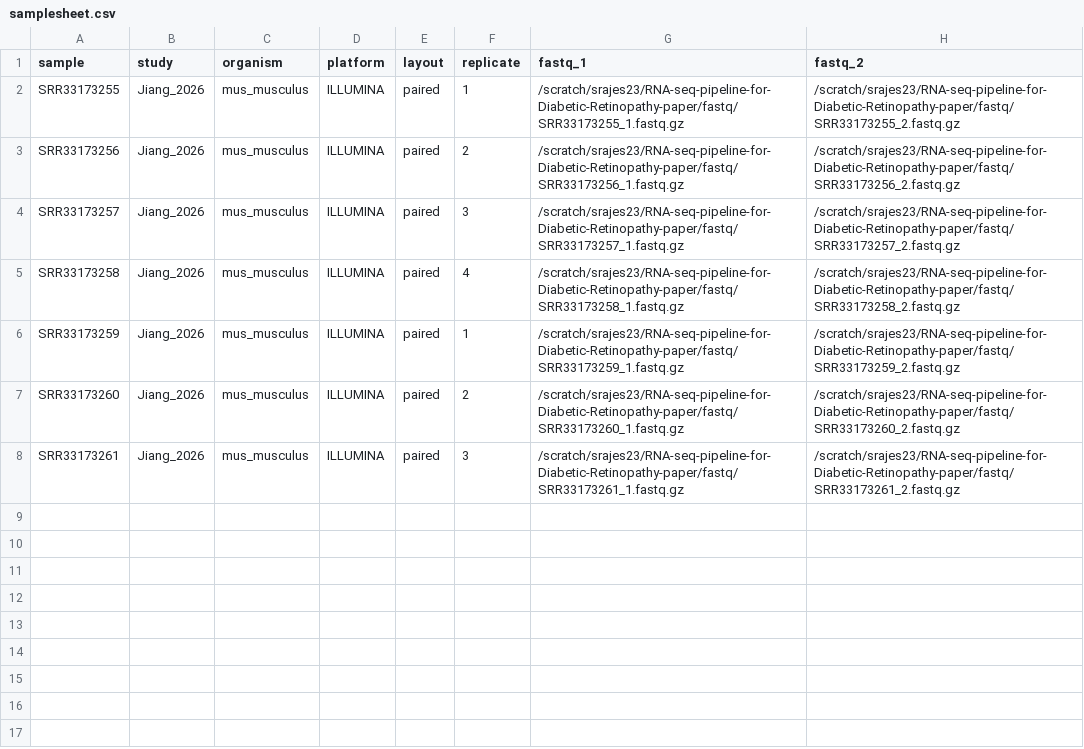
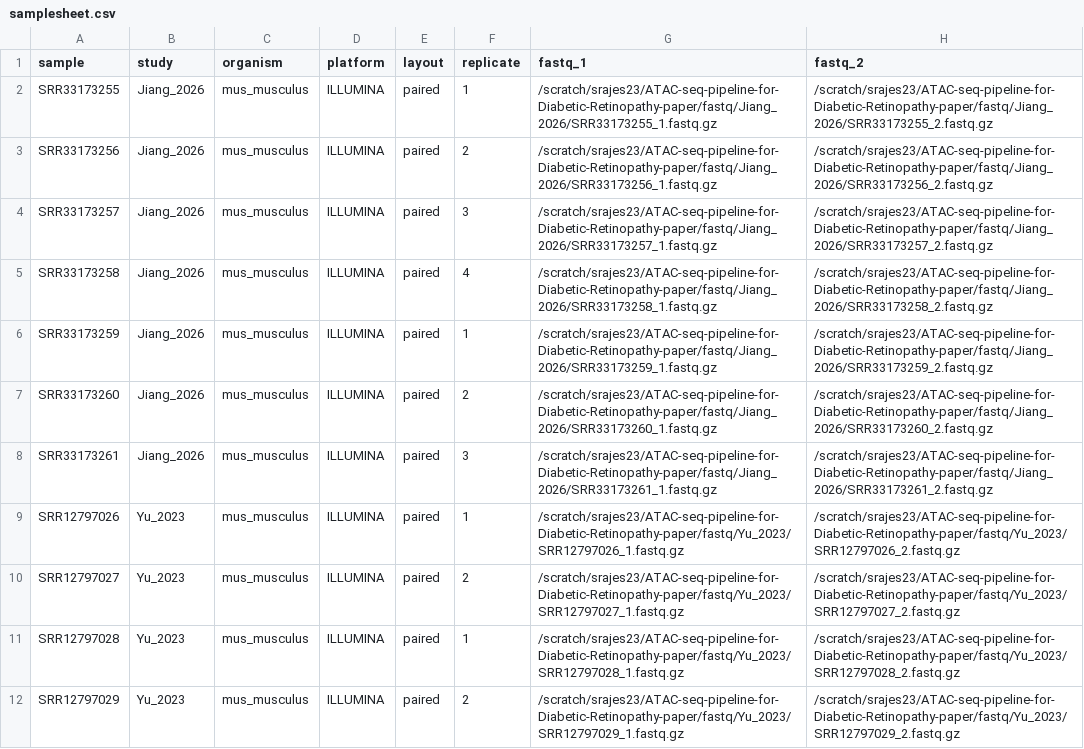
Before and after one commit to SiddharthRajesh2003/ATAC-pipeline-for-DR, a CSV file: samplesheet/samplesheet.csv, drawn as a sheet.

```diff
--- a/samplesheet/samplesheet.csv
+++ b/samplesheet/samplesheet.csv
@@ -1,8 +1,12 @@
 sample,study,organism,platform,layout,replicate,fastq_1,fastq_2
-SRR33173255,Jiang_2026,mus_musculus,ILLUMINA,paired,1,/scratch/srajes23/RNA-seq-pipeline-for-Diabetic-Retinopathy-paper/fastq/SRR33173255_1.fastq.gz,/scratch/srajes23/RNA-seq-pipeline-for-Diabetic-Retinopathy-paper/fastq/SRR33173255_2.fastq.gz
-SRR33173256,Jiang_2026,mus_musculus,ILLUMINA,paired,2,/scratch/srajes23/RNA-seq-pipeline-for-Diabetic-Retinopathy-paper/fastq/SRR33173256_1.fastq.gz,/scratch/srajes23/RNA-seq-pipeline-for-Diabetic-Retinopathy-paper/fastq/SRR33173256_2.fastq.gz
-SRR33173257,Jiang_2026,mus_musculus,ILLUMINA,paired,3,/scratch/srajes23/RNA-seq-pipeline-for-Diabetic-Retinopathy-paper/fastq/SRR33173257_1.fastq.gz,/scratch/srajes23/RNA-seq-pipeline-for-Diabetic-Retinopathy-paper/fastq/SRR33173257_2.fastq.gz
-SRR33173258,Jiang_2026,mus_musculus,ILLUMINA,paired,4,/scratch/srajes23/RNA-seq-pipeline-for-Diabetic-Retinopathy-paper/fastq/SRR33173258_1.fastq.gz,/scratch/srajes23/RNA-seq-pipeline-for-Diabetic-Retinopathy-paper/fastq/SRR33173258_2.fastq.gz
-SRR33173259,Jiang_2026,mus_musculus,ILLUMINA,paired,1,/scratch/srajes23/RNA-seq-pipeline-for-Diabetic-Retinopathy-paper/fastq/SRR33173259_1.fastq.gz,/scratch/srajes23/RNA-seq-pipeline-for-Diabetic-Retinopathy-paper/fastq/SRR33173259_2.fastq.gz
-SRR33173260,Jiang_2026,mus_musculus,ILLUMINA,paired,2,/scratch/srajes23/RNA-seq-pipeline-for-Diabetic-Retinopathy-paper/fastq/SRR33173260_1.fastq.gz,/scratch/srajes23/RNA-seq-pipeline-for-Diabetic-Retinopathy-paper/fastq/SRR33173260_2.fastq.gz
-SRR33173261,Jiang_2026,mus_musculus,ILLUMINA,paired,3,/scratch/srajes23/RNA-seq-pipeline-for-Diabetic-Retinopathy-paper/fastq/SRR33173261_1.fastq.gz,/scratch/srajes23/RNA-seq-pipeline-for-Diabetic-Retinopathy-paper/fastq/SRR33173261_2.fastq.gz
+SRR33173255,Jiang_2026,mus_musculus,ILLUMINA,paired,1,/scratch/srajes23/ATAC-seq-pipeline-for-Diabetic-Retinopathy-paper/fastq/Jiang_2026/SRR33173255_1.fastq.gz,/scratch/srajes23/ATAC-seq-pipeline-for-Diabetic-Retinopathy-paper/fastq/Jiang_2026/SRR33173255_2.fastq.gz
+SRR33173256,Jiang_2026,mus_musculus,ILLUMINA,paired,2,/scratch/srajes23/ATAC-seq-pipeline-for-Diabetic-Retinopathy-paper/fastq/Jiang_2026/SRR33173256_1.fastq.gz,/scratch/srajes23/ATAC-seq-pipeline-for-Diabetic-Retinopathy-paper/fastq/Jiang_2026/SRR33173256_2.fastq.gz
+SRR33173257,Jiang_2026,mus_musculus,ILLUMINA,paired,3,/scratch/srajes23/ATAC-seq-pipeline-for-Diabetic-Retinopathy-paper/fastq/Jiang_2026/SRR33173257_1.fastq.gz,/scratch/srajes23/ATAC-seq-pipeline-for-Diabetic-Retinopathy-paper/fastq/Jiang_2026/SRR33173257_2.fastq.gz
+SRR33173258,Jiang_2026,mus_musculus,ILLUMINA,paired,4,/scratch/srajes23/ATAC-seq-pipeline-for-Diabetic-Retinopathy-paper/fastq/Jiang_2026/SRR33173258_1.fastq.gz,/scratch/srajes23/ATAC-seq-pipeline-for-Diabetic-Retinopathy-paper/fastq/Jiang_2026/SRR33173258_2.fastq.gz
+SRR33173259,Jiang_2026,mus_musculus,ILLUMINA,paired,1,/scratch/srajes23/ATAC-seq-pipeline-for-Diabetic-Retinopathy-paper/fastq/Jiang_2026/SRR33173259_1.fastq.gz,/scratch/srajes23/ATAC-seq-pipeline-for-Diabetic-Retinopathy-paper/fastq/Jiang_2026/SRR33173259_2.fastq.gz
+SRR33173260,Jiang_2026,mus_musculus,ILLUMINA,paired,2,/scratch/srajes23/ATAC-seq-pipeline-for-Diabetic-Retinopathy-paper/fastq/Jiang_2026/SRR33173260_1.fastq.gz,/scratch/srajes23/ATAC-seq-pipeline-for-Diabetic-Retinopathy-paper/fastq/Jiang_2026/SRR33173260_2.fastq.gz
+SRR33173261,Jiang_2026,mus_musculus,ILLUMINA,paired,3,/scratch/srajes23/ATAC-seq-pipeline-for-Diabetic-Retinopathy-paper/fastq/Jiang_2026/SRR33173261_1.fastq.gz,/scratch/srajes23/ATAC-seq-pipeline-for-Diabetic-Retinopathy-paper/fastq/Jiang_2026/SRR33173261_2.fastq.gz
+SRR12797026,Yu_2023,mus_musculus,ILLUMINA,paired,1,/scratch/srajes23/ATAC-seq-pipeline-for-Diabetic-Retinopathy-paper/fastq/Yu_2023/SRR12797026_1.fastq.gz,/scratch/srajes23/ATAC-seq-pipeline-for-Diabetic-Retinopathy-paper/fastq/Yu_2023/SRR12797026_2.fastq.gz
+SRR12797027,Yu_2023,mus_musculus,ILLUMINA,paired,2,/scratch/srajes23/ATAC-seq-pipeline-for-Diabetic-Retinopathy-paper/fastq/Yu_2023/SRR12797027_1.fastq.gz,/scratch/srajes23/ATAC-seq-pipeline-for-Diabetic-Retinopathy-paper/fastq/Yu_2023/SRR12797027_2.fastq.gz
+SRR12797028,Yu_2023,mus_musculus,ILLUMINA,paired,1,/scratch/srajes23/ATAC-seq-pipeline-for-Diabetic-Retinopathy-paper/fastq/Yu_2023/SRR12797028_1.fastq.gz,/scratch/srajes23/ATAC-seq-pipeline-for-Diabetic-Retinopathy-paper/fastq/Yu_2023/SRR12797028_2.fastq.gz
+SRR12797029,Yu_2023,mus_musculus,ILLUMINA,paired,2,/scratch/srajes23/ATAC-seq-pipeline-for-Diabetic-Retinopathy-paper/fastq/Yu_2023/SRR12797029_1.fastq.gz,/scratch/srajes23/ATAC-seq-pipeline-for-Diabetic-Retinopathy-paper/fastq/Yu_2023/SRR12797029_2.fastq.gz
```
Also changed, not shown: 5 other files.
